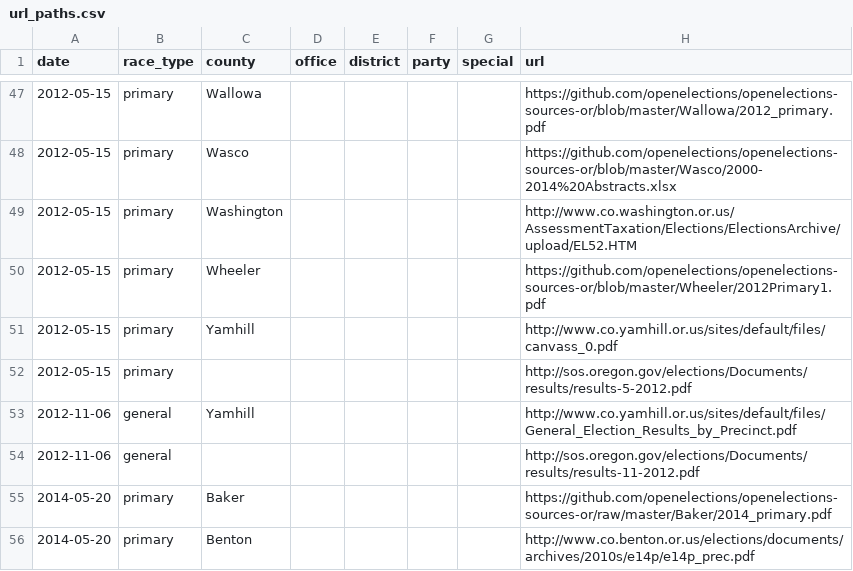
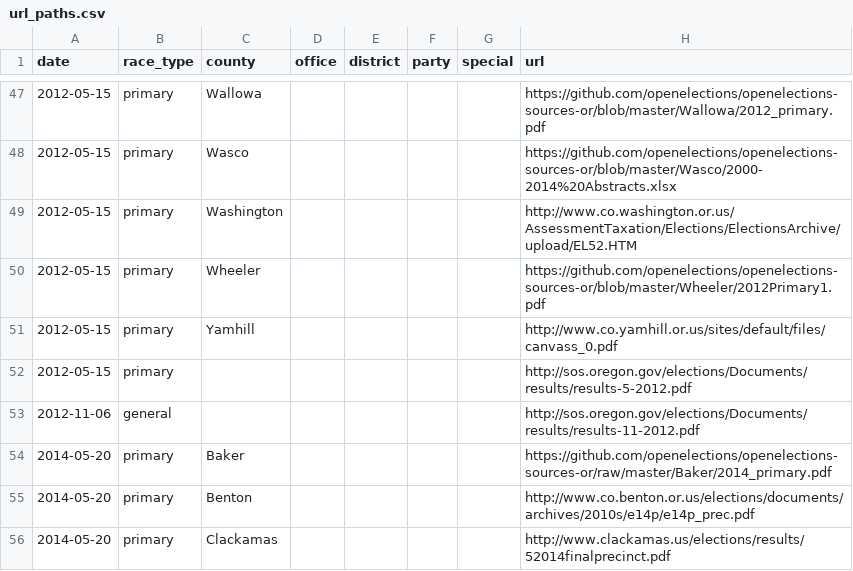
Before and after one commit to openelections/openelections-core, a CSV file: openelex/us/or/mappings/url_paths.csv, drawn as a sheet; only a part is shown, gaps mark what is left out; the shorter side is filled out with more unchanged rows.

Commit message:
updated OR url_paths

```diff
--- a/openelex/us/or/mappings/url_paths.csv
+++ b/openelex/us/or/mappings/url_paths.csv
@@ -52,3 +52,2 @@ date,race_type,county,office,district,party,special,url
 2012-05-15,primary,,,,,,http://sos.oregon.gov/elections/Documents/results/results-5-2012.pdf
-2012-11-06,general,Yamhill,,,,,http://www.co.yamhill.or.us/sites/default/files/General_Election_Results_by_Precinct.pdf
 2012-11-06,general,,,,,,http://sos.oregon.gov/elections/Documents/results/results-11-2012.pdf
```
